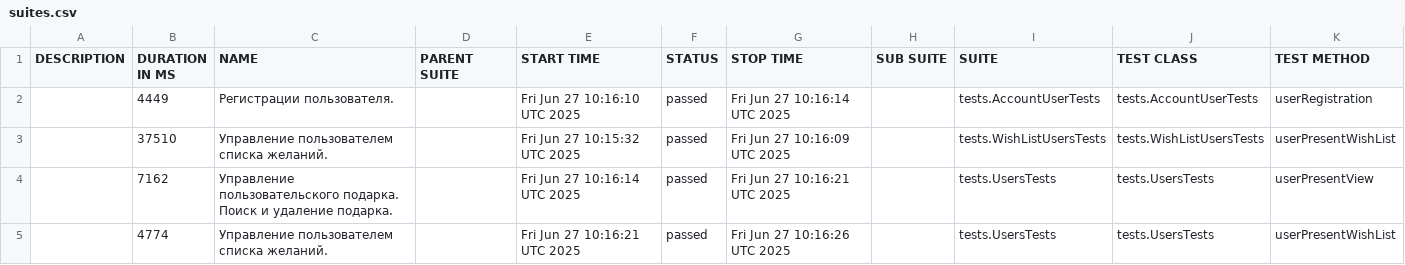
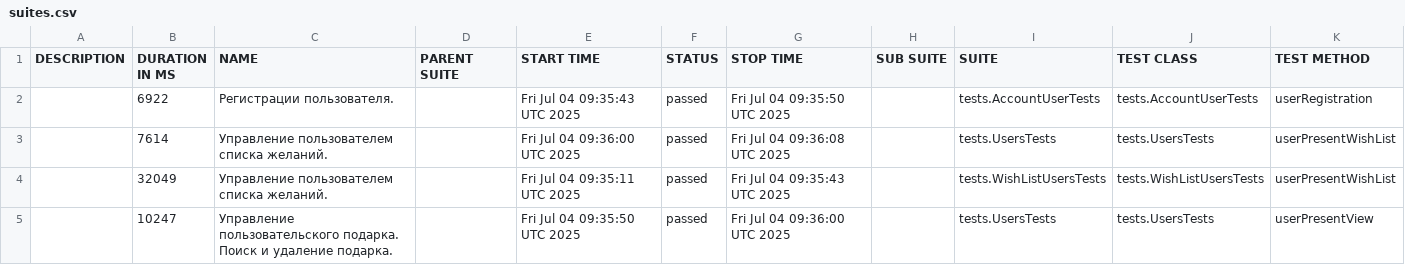
Before and after one commit to Aleksandr-kd/projectWorkGuice, a CSV file: data/suites.csv, drawn as a sheet.

```diff
--- a/data/suites.csv
+++ b/data/suites.csv
@@ -1,5 +1,5 @@
 "DESCRIPTION","DURATION IN MS","NAME","PARENT SUITE","START TIME","STATUS","STOP TIME","SUB SUITE","SUITE","TEST CLASS","TEST METHOD"
-"","4449","Регистрации пользователя.","","Fri Jun 27 10:16:10 UTC 2025","passed","Fri Jun 27 10:16:14 UTC 2025","","tests.AccountUserTests","tests.AccountUserTests","userRegistration"
-"","37510","Управление пользователем списка желаний.","","Fri Jun 27 10:15:32 UTC 2025","passed","Fri Jun 27 10:16:09 UTC 2025","","tests.WishListUsersTests","tests.WishListUsersTests","userPresentWishList"
-"","7162","Управление пользовательского подарка. Поиск и удаление подарка.","","Fri Jun 27 10:16:14 UTC 2025","passed","Fri Jun 27 10:16:21 UTC 2025","","tests.UsersTests","tests.UsersTests","userPresentView"
-"","4774","Управление пользователем списка желаний.","","Fri Jun 27 10:16:21 UTC 2025","passed","Fri Jun 27 10:16:26 UTC 2025","","tests.UsersTests","tests.UsersTests","userPresentWishList"
+"","6922","Регистрации пользователя.","","Fri Jul 04 09:35:43 UTC 2025","passed","Fri Jul 04 09:35:50 UTC 2025","","tests.AccountUserTests","tests.AccountUserTests","userRegistration"
+"","7614","Управление пользователем списка желаний.","","Fri Jul 04 09:36:00 UTC 2025","passed","Fri Jul 04 09:36:08 UTC 2025","","tests.UsersTests","tests.UsersTests","userPresentWishList"
+"","32049","Управление пользователем списка желаний.","","Fri Jul 04 09:35:11 UTC 2025","passed","Fri Jul 04 09:35:43 UTC 2025","","tests.WishListUsersTests","tests.WishListUsersTests","userPresentWishList"
+"","10247","Управление пользовательского подарка. Поиск и удаление подарка.","","Fri Jul 04 09:35:50 UTC 2025","passed","Fri Jul 04 09:36:00 UTC 2025","","tests.UsersTests","tests.UsersTests","userPresentView"
```
Also changed, not shown: 22 other files.
